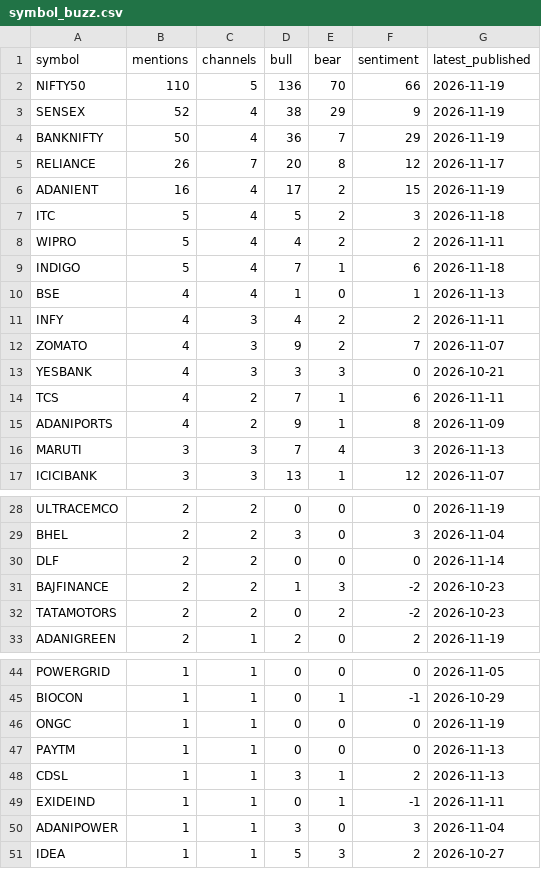
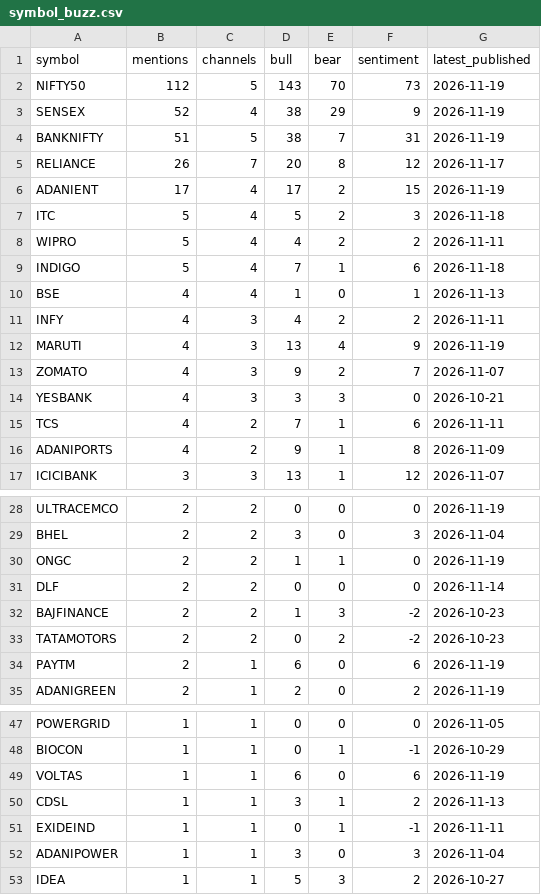
Before and after one commit to devrajai/ArthaSaar, a CSV file: data/analysis/symbol_buzz.csv, drawn as a sheet; only a part is shown, gaps mark what is left out; the diff covers the shown part only.

```diff
--- a/data/analysis/symbol_buzz.csv
+++ b/data/analysis/symbol_buzz.csv
@@ -1,7 +1,7 @@
 symbol,mentions,channels,bull,bear,sentiment,latest_published
-NIFTY50,110,5,136,70,66,2026-11-19
+NIFTY50,112,5,143,70,73,2026-11-19
 SENSEX,52,4,38,29,9,2026-11-19
-BANKNIFTY,50,4,36,7,29,2026-11-19
+BANKNIFTY,51,5,38,7,31,2026-11-19
 RELIANCE,26,7,20,8,12,2026-11-17
-ADANIENT,16,4,17,2,15,2026-11-19
+ADANIENT,17,4,17,2,15,2026-11-19
 ITC,5,4,5,2,3,2026-11-18
@@ -11,2 +11,3 @@ BSE,4,4,1,0,1,2026-11-13
 INFY,4,3,4,2,2,2026-11-11
+MARUTI,4,3,13,4,9,2026-11-19
 ZOMATO,4,3,9,2,7,2026-11-07
@@ -15,3 +16,2 @@ TCS,4,2,7,1,6,2026-11-11
 ADANIPORTS,4,2,9,1,8,2026-11-09
-MARUTI,3,3,7,4,3,2026-11-13
 ICICIBANK,3,3,13,1,12,2026-11-07
@@ -29,2 +29,3 @@ ULTRACEMCO,2,2,0,0,0,2026-11-19
 BHEL,2,2,3,0,3,2026-11-04
+ONGC,2,2,1,1,0,2026-11-19
 DLF,2,2,0,0,0,2026-11-14
@@ -32,2 +33,3 @@ BAJFINANCE,2,2,1,3,-2,2026-10-23
 TATAMOTORS,2,2,0,2,-2,2026-10-23
+PAYTM,2,1,6,0,6,2026-11-19
 ADANIGREEN,2,1,2,0,2,2026-11-19
@@ -45,4 +48,3 @@ POWERGRID,1,1,0,0,0,2026-11-05
 BIOCON,1,1,0,1,-1,2026-10-29
-ONGC,1,1,0,0,0,2026-11-19
-PAYTM,1,1,0,0,0,2026-11-13
+VOLTAS,1,1,6,0,6,2026-11-19
 CDSL,1,1,3,1,2,2026-11-13
```
Also changed, not shown: 1 added row elsewhere in this file, data/analysis/video_scores.csv, data/youtube/abhishek-kar.csv, 14 other files.
